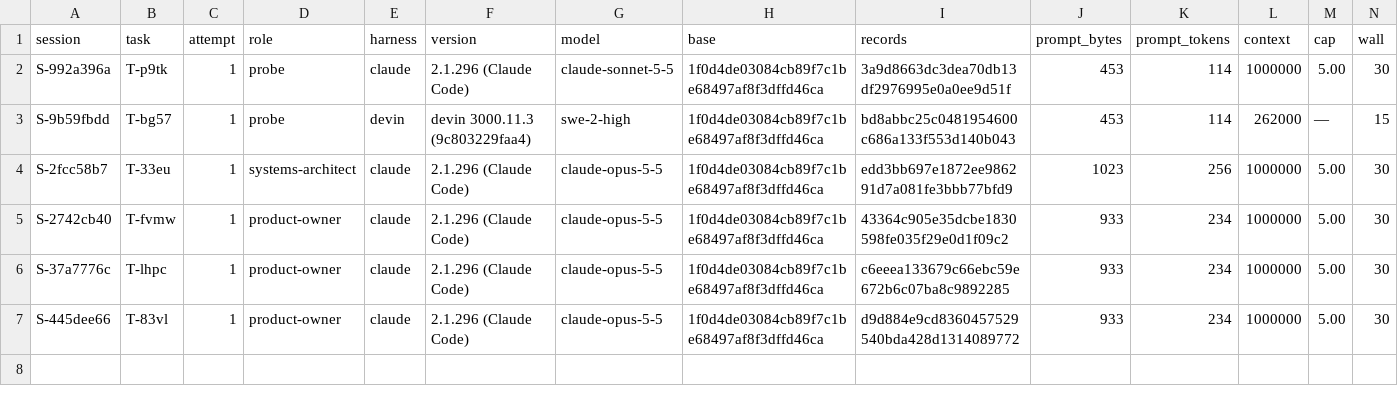
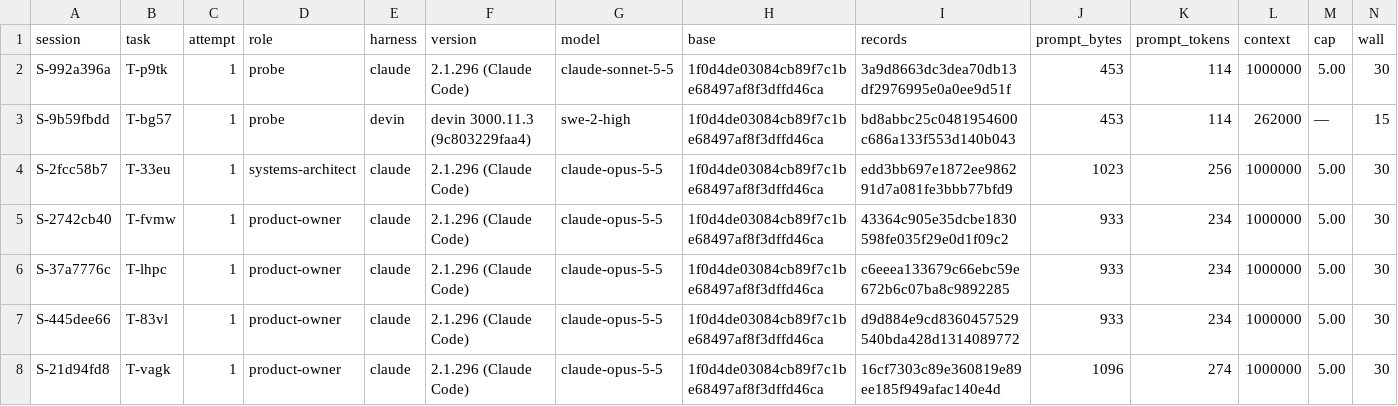
Before and after one commit to pharzam/layup-uat-m2c, a TSV file: sessions.tsv, drawn as a sheet; only a part is shown; rows hold the shown columns only; the diff names each change by its address in the sheet, - before the commit and + after, or states it on an @@ line.

```diff
--- a/sessions.tsv
+++ b/sessions.tsv
+row 8: S-21d94fd8 | T-vagk | 1 | product-owner | claude | 2.1.296 (Claude Code) | claude-opus-5-5 | 1f0d4de03084cb89f7c1be68497af8f3dffd46ca | 16cf7303c89e360819e89ee185f949afac140e4d | 1096 | 274 | 1000000 | 5.00 | 30
```
